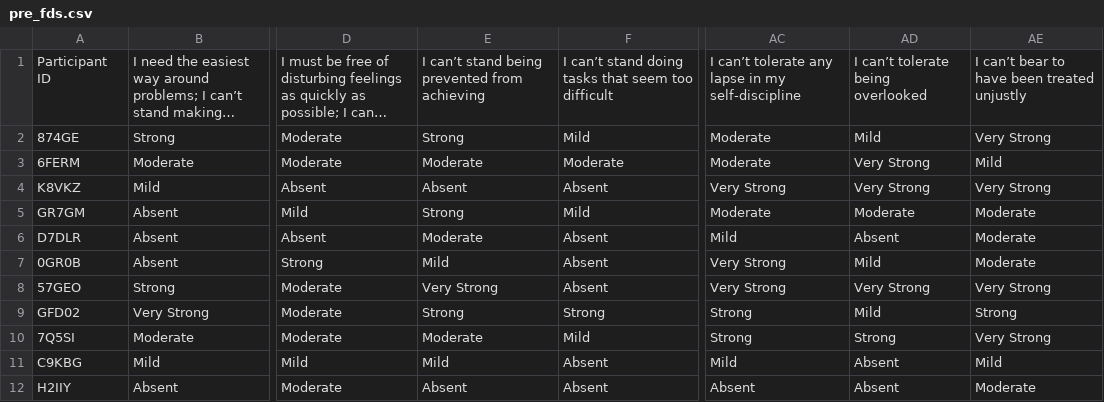
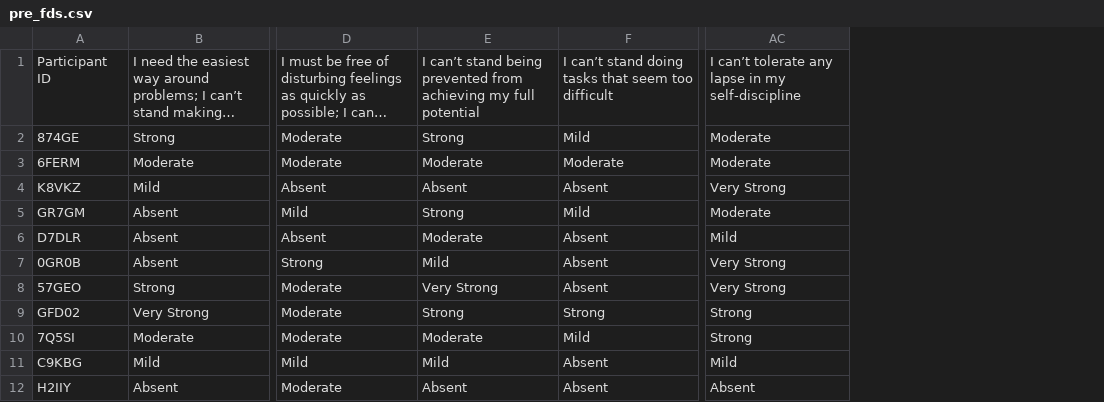
Before and after one commit to Terascale-All-sensing-Research-Studio/vr-queue-waiting-sound-dataset, a CSV file: FDS/pre_fds.csv, drawn as a sheet; only a part is shown, gaps mark what is left out; long unchanged cells end in …; the diff names each change by its address in the sheet, - before the commit and + after, or states it on an @@ line.

```diff
--- a/FDS/pre_fds.csv
+++ b/FDS/pre_fds.csv
-column AD, rows 1-12: I can’t tolerate being overlooked | Mild | Very Strong | Very Strong | Moderate | Absent | Mild | Very Strong | Mild | Strong | Absent | Absent
-column AE, rows 1-12: I can’t bear to have been treated unjustly | Very Strong | Mild | Very Strong | Moderate | Moderate | Moderate | Very Strong | Strong | Very Strong | Mild | Moderate
-E1: …from achieving
+E1: …from achieving my full potential
```
Also changed, not shown: FDS/post_fds.csv.
